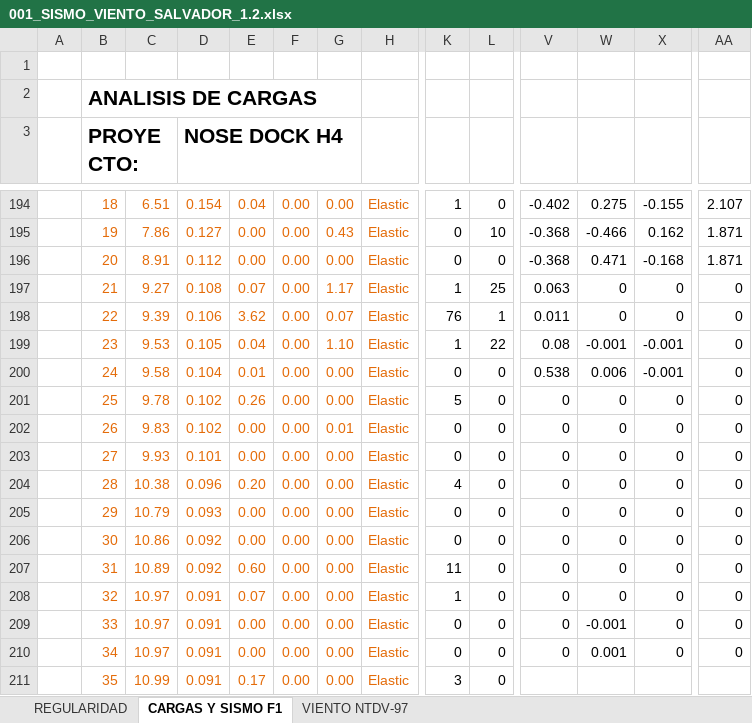
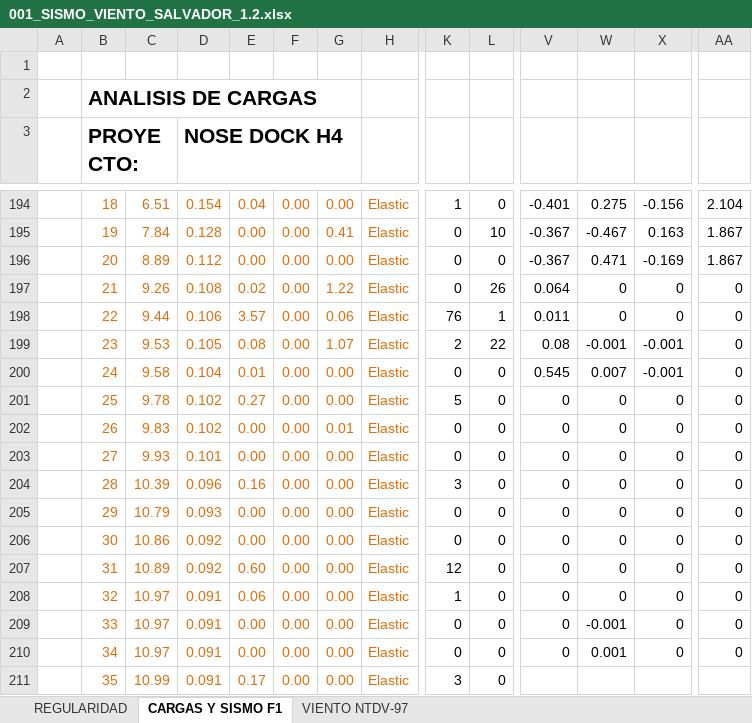
Before and after one commit to 1612567helumich/STAADS, an Excel workbook: ND4_NOSE_DOCK_H4/001_SISMO_VIENTO_SALVADOR_1.2.xlsx, sheet CARGAS Y SISMO F1, drawn as a sheet; only a part is shown, gaps mark what is left out; values as stored, in another font and other column widths than the file's, no borders; charts and pictures not drawn; the diff covers the shown part only; the diff names each change by its address in the sheet, - before the commit and + after, or states it on an @@ line.

```diff
--- a/ND4_NOSE_DOCK_H4/001_SISMO_VIENTO_SALVADOR_1.2.xlsx (sheet CARGAS Y SISMO F1)
+++ b/ND4_NOSE_DOCK_H4/001_SISMO_VIENTO_SALVADOR_1.2.xlsx (sheet CARGAS Y SISMO F1)
-V194: -0.402
+V194: -0.401
-X194: -0.155
+X194: -0.156
-AA194: 2.107
+AA194: 2.104
-C195: 7.86
+C195: 7.84
-D195 (NOSE DOCK H4): 0.127
+D195 (NOSE DOCK H4): 0.128
-G195: 0.43
+G195: 0.41
-V195:V196: -0.368
+V195:V196: -0.367
-W195: -0.466
+W195: -0.467
-X195: 0.162
+X195: 0.163
-AA195:AA196: 1.871
+AA195:AA196: 1.867
-C196: 8.91
+C196: 8.89
-X196: -0.168
+X196: -0.169
-C197: 9.27
+C197: 9.26
-E197: 0.07
+E197: 0.02
-G197: 1.17
+G197: 1.22
-K197: 1
+K197: 0
-L197: 25
+L197: 26
-V197: 0.063
+V197: 0.064
-C198: 9.39
+C198: 9.44
-E198: 3.62
+E198: 3.57
-G198: 0.07
+G198: 0.06
-E199: 0.04
+E199: 0.08
-G199: 1.10
+G199: 1.07
-K199: 1
+K199: 2
-V200: 0.538
+V200: 0.545
-W200: 0.006
+W200: 0.007
-E201: 0.26
+E201: 0.27
-C204: 10.38
+C204: 10.39
-E204: 0.20
+E204: 0.16
-K204: 4
+K204: 3
-K207: 11
+K207: 12
-E208: 0.07
+E208: 0.06
```
Also changed, not shown: 5 added rows, 5 removed rows and 52 edited cells elsewhere in this sheet, ND4_NOSE_DOCK_H4/001_DENSIDAD_NOSE_DOCK_H4_1.2.xlsx, 6 other files.
